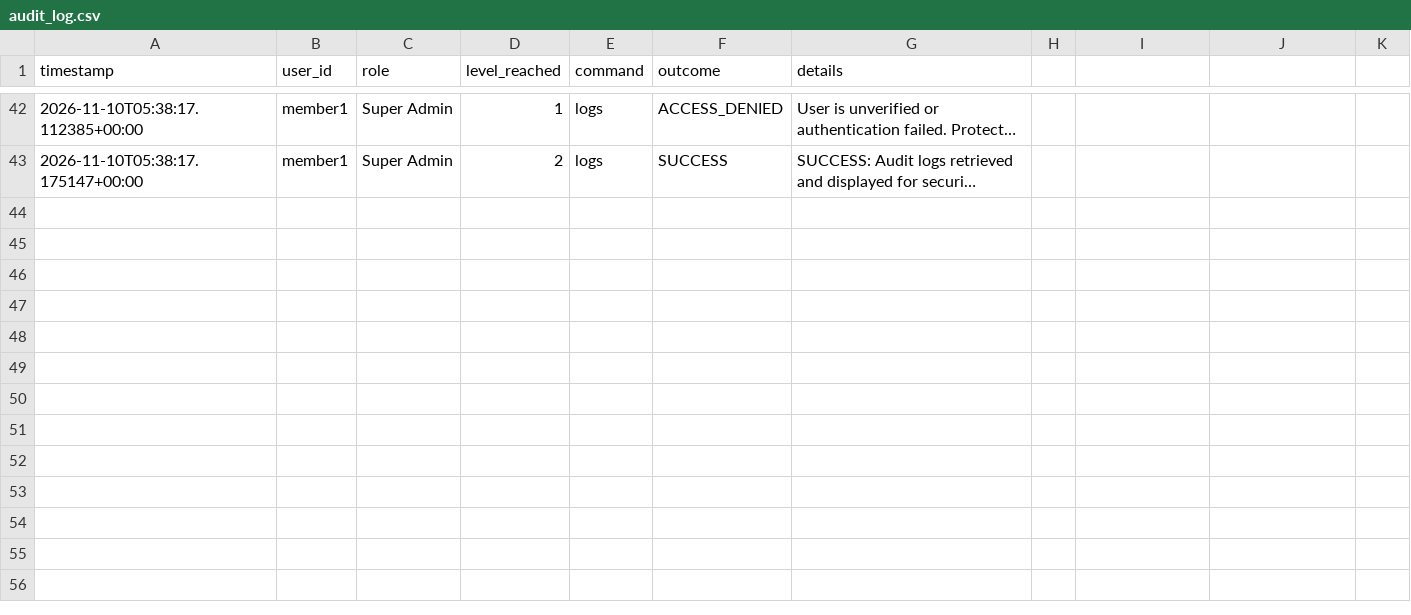
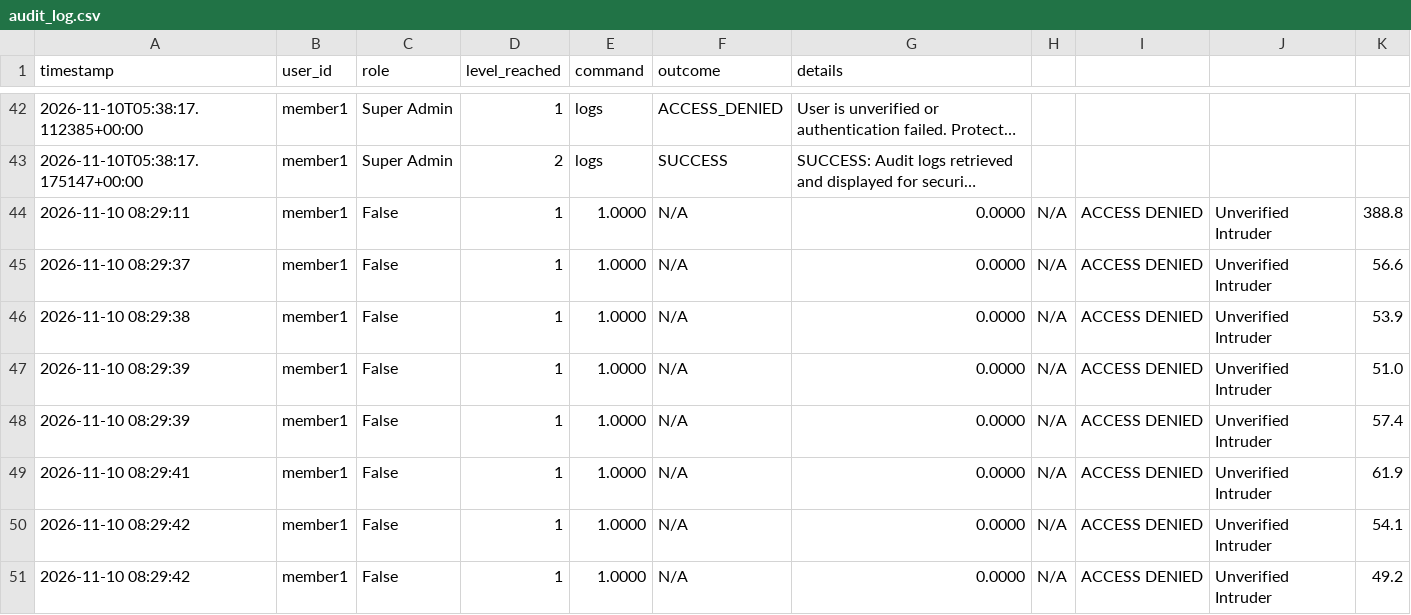
Before and after one commit to AbdelrhamanWael/Smart-Security-Gate, a CSV file: logs/audit_log.csv, drawn as a sheet; only a part is shown, gaps mark what is left out; long unchanged cells end in …; the diff names each change by its address in the sheet, - before the commit and + after, or states it on an @@ line.

```diff
--- a/logs/audit_log.csv
+++ b/logs/audit_log.csv
+row 44: 2026-11-10 08:29:11 | member1 | False | 1 | 1.0000 | N/A | 0.0000 | N/A | ACCESS DENIED | Unverified Intruder | 388.8
+row 45: 2026-11-10 08:29:37 | member1 | False | 1 | 1.0000 | N/A | 0.0000 | N/A | ACCESS DENIED | Unverified Intruder | 56.6
+row 46: 2026-11-10 08:29:38 | member1 | False | 1 | 1.0000 | N/A | 0.0000 | N/A | ACCESS DENIED | Unverified Intruder | 53.9
+row 47: 2026-11-10 08:29:39 | member1 | False | 1 | 1.0000 | N/A | 0.0000 | N/A | ACCESS DENIED | Unverified Intruder | 51.0
+row 48: 2026-11-10 08:29:39 | member1 | False | 1 | 1.0000 | N/A | 0.0000 | N/A | ACCESS DENIED | Unverified Intruder | 57.4
+row 49: 2026-11-10 08:29:41 | member1 | False | 1 | 1.0000 | N/A | 0.0000 | N/A | ACCESS DENIED | Unverified Intruder | 61.9
+row 50: 2026-11-10 08:29:42 | member1 | False | 1 | 1.0000 | N/A | 0.0000 | N/A | ACCESS DENIED | Unverified Intruder | 54.1
+row 51: 2026-11-10 08:29:42 | member1 | False | 1 | 1.0000 | N/A | 0.0000 | N/A | ACCESS DENIED | Unverified Intruder | 49.2
```
Also changed, not shown: 5 other files.
